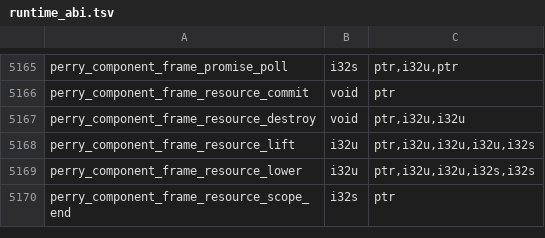
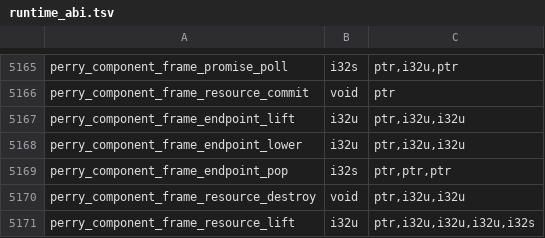
Before and after one commit to PerryTS/perry, a TSV file: crates/perry-codegen/src/wasm32/runtime_abi.tsv, drawn as a sheet; only a part is shown, gaps mark what is left out; the shorter side is filled out with more unchanged rows; the diff names each change by its address in the sheet, - before the commit and + after, or states it on an @@ line.

Commit message:
feat(wasi): add rooted guest endpoint custody and typed C transport

```diff
--- a/crates/perry-codegen/src/wasm32/runtime_abi.tsv
+++ b/crates/perry-codegen/src/wasm32/runtime_abi.tsv
+row 5167: perry_component_frame_endpoint_lift | i32u | ptr,i32u,i32u
+row 5168: perry_component_frame_endpoint_lower | i32u | ptr,i32u,i32u
+row 5169: perry_component_frame_endpoint_pop | i32s | ptr,ptr,ptr
```
Also changed, not shown: 19 other files.
